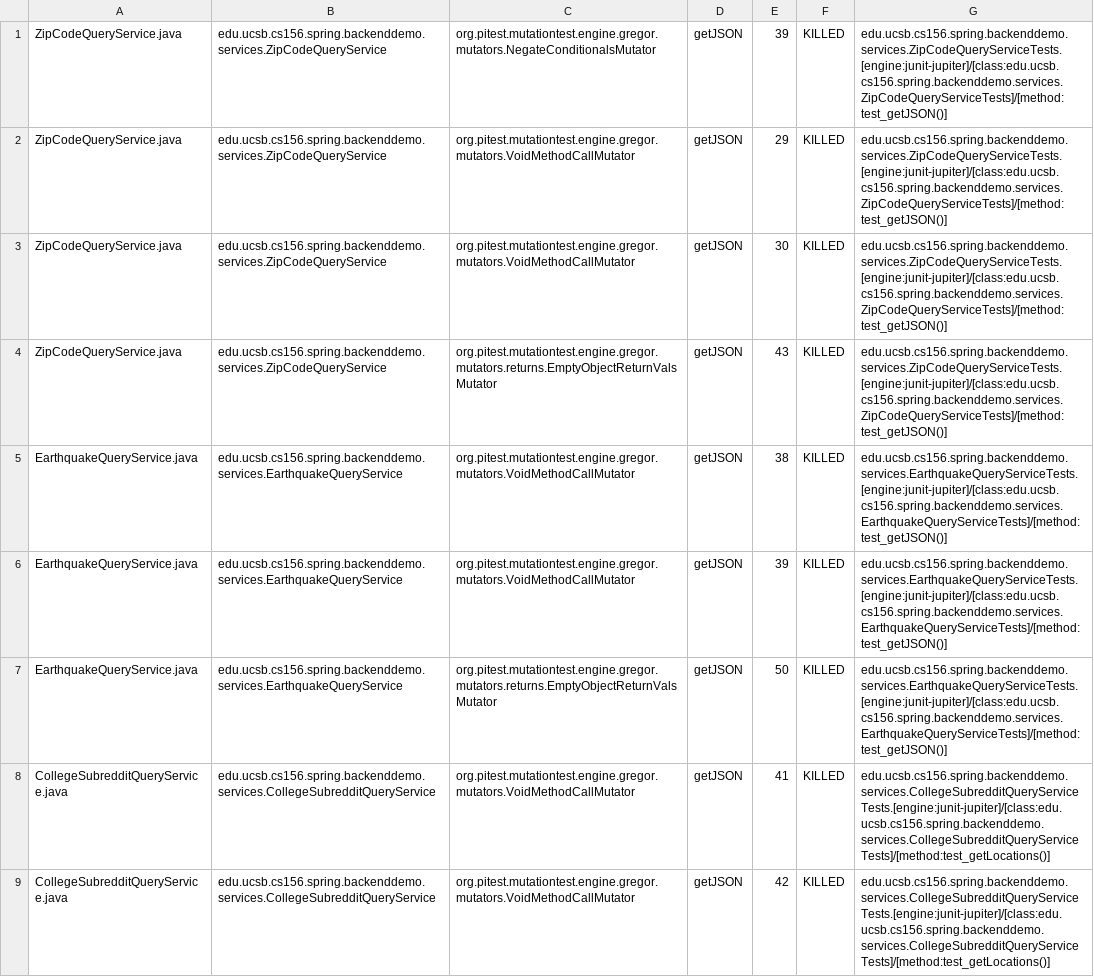
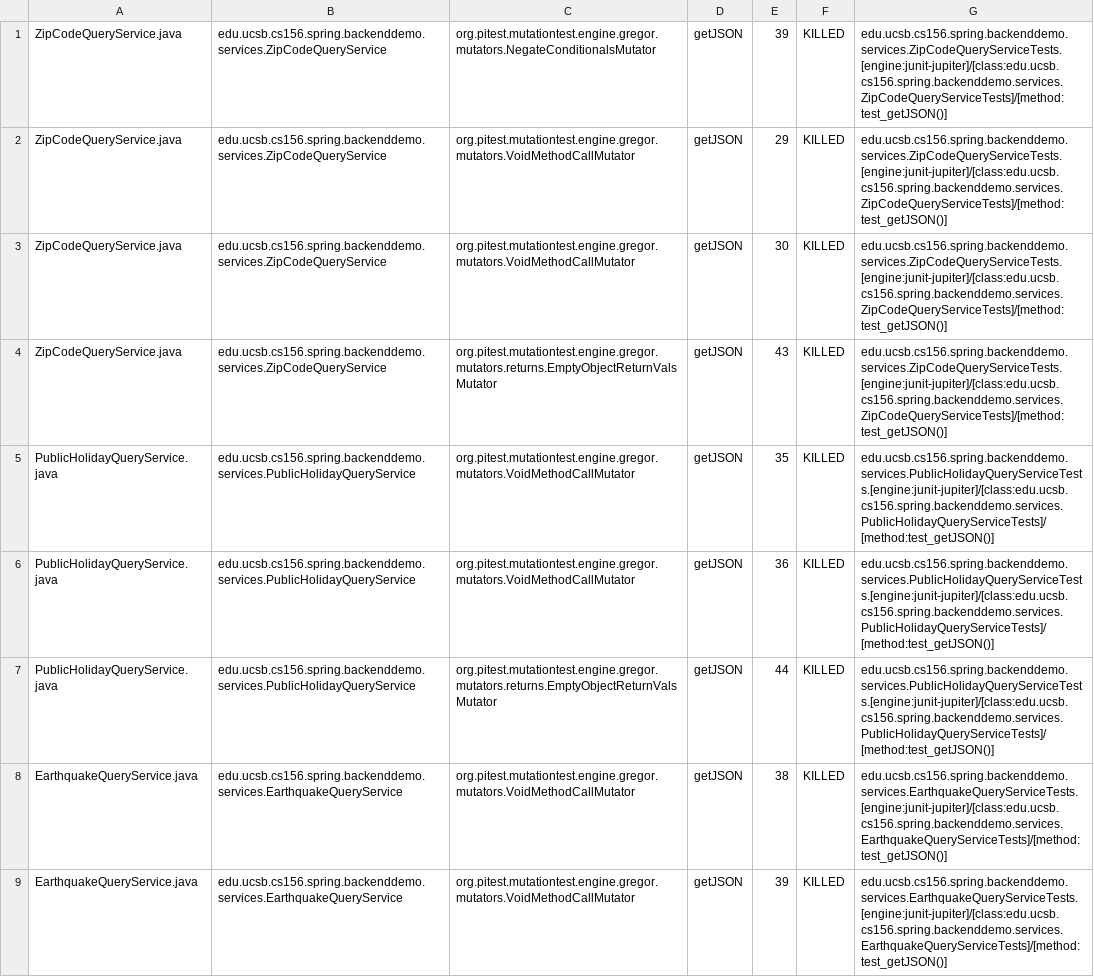
Before and after one commit to ucsb-cs156-s24/team01-s24-5pm-6, a CSV file: pitest/mutations.csv, drawn as a sheet; only a part is shown; the shorter side is filled out with more unchanged rows.

Commit message:
Deploying to gh-pages from @ ucsb-cs156-s24/team01-s24-5pm-6@54cfbf30bd8a958dc745f8dcdbc7c1e14b216024 🚀

```diff
--- a/pitest/mutations.csv
+++ b/pitest/mutations.csv
@@ -4,2 +4,5 @@ ZipCodeQueryService.java,edu.ucsb.cs156.spring.backenddemo.services.ZipCodeQuery
 ZipCodeQueryService.java,edu.ucsb.cs156.spring.backenddemo.services.ZipCodeQueryService,org.pitest.mutationtest.engine.gregor.mutators.returns.EmptyObjectReturnValsMutator,getJSON,43,KILLED,edu.ucsb.cs156.spring.backenddemo.services.ZipCodeQueryServiceTests.[engine:junit-jupiter]/[class:edu.ucsb.cs156.spring.backenddemo.services.ZipCodeQueryServiceTests]/[method:test_getJSON()]
+PublicHolidayQueryService.java,edu.ucsb.cs156.spring.backenddemo.services.PublicHolidayQueryService,org.pitest.mutationtest.engine.gregor.mutators.VoidMethodCallMutator,getJSON,35,KILLED,edu.ucsb.cs156.spring.backenddemo.services.PublicHolidayQueryServiceTests.[engine:junit-jupiter]/[class:edu.ucsb.cs156.spring.backenddemo.services.PublicHolidayQueryServiceTests]/[method:test_getJSON()]
+PublicHolidayQueryService.java,edu.ucsb.cs156.spring.backenddemo.services.PublicHolidayQueryService,org.pitest.mutationtest.engine.gregor.mutators.VoidMethodCallMutator,getJSON,36,KILLED,edu.ucsb.cs156.spring.backenddemo.services.PublicHolidayQueryServiceTests.[engine:junit-jupiter]/[class:edu.ucsb.cs156.spring.backenddemo.services.PublicHolidayQueryServiceTests]/[method:test_getJSON()]
+PublicHolidayQueryService.java,edu.ucsb.cs156.spring.backenddemo.services.PublicHolidayQueryService,org.pitest.mutationtest.engine.gregor.mutators.returns.EmptyObjectReturnValsMutator,getJSON,44,KILLED,edu.ucsb.cs156.spring.backenddemo.services.PublicHolidayQueryServiceTests.[engine:junit-jupiter]/[class:edu.ucsb.cs156.spring.backenddemo.services.PublicHolidayQueryServiceTests]/[method:test_getJSON()]
 EarthquakeQueryService.java,edu.ucsb.cs156.spring.backenddemo.services.EarthquakeQueryService,org.pitest.mutationtest.engine.gregor.mutators.VoidMethodCallMutator,getJSON,38,KILLED,edu.ucsb.cs156.spring.backenddemo.services.EarthquakeQueryServiceTests.[engine:junit-jupiter]/[class:edu.ucsb.cs156.spring.backenddemo.services.EarthquakeQueryServiceTests]/[method:test_getJSON()]
```
Also changed, not shown: 14 other files.
